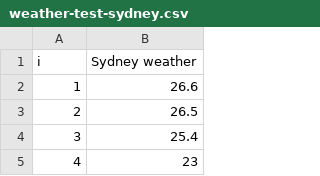
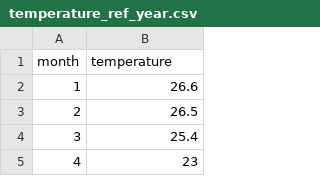
Before and after one commit to Gnolam/weather-fun-project, a CSV file: io/input/temperature_ref_year.csv (was io/input/weather-test-sydney.csv), drawn as a sheet; only a part is shown; removed rows and columns are numbered as before the commit, all else as after; the diff names each change by its address in the sheet, - before the commit and + after, or states it on an @@ line.

```diff
--- a/io/input/weather-test-sydney.csv
+++ b/io/input/temperature_ref_year.csv
-row 1: i | Sydney weather
+row 1: month | temperature
```
Also changed, not shown: 2 other files.
